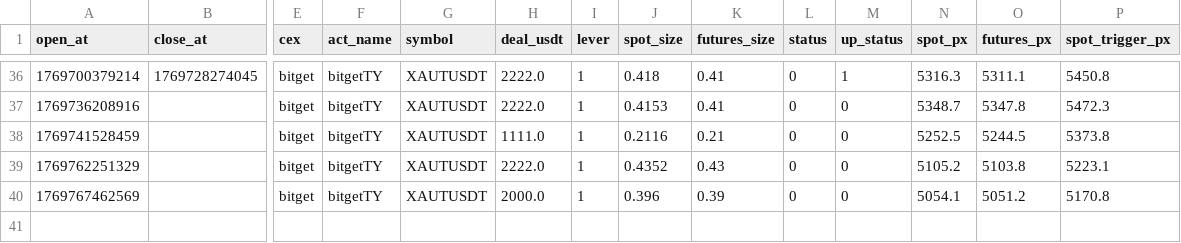
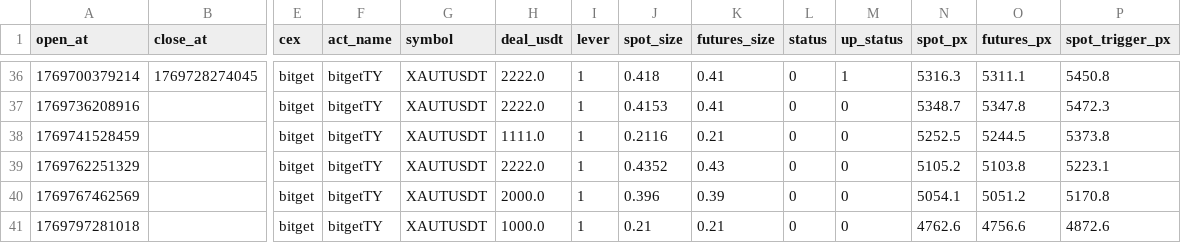
Before and after one commit to meme2046/data, a CSV file: bitget_sf_0.csv, drawn as a sheet; only a part is shown, gaps mark what is left out; rows hold the shown columns only; the diff names each change by its address in the sheet, - before the commit and + after, or states it on an @@ line.

Commit message:
auto-sync

```diff
--- a/bitget_sf_0.csv
+++ b/bitget_sf_0.csv
+row 41: 1769797281018 |  | bitget | bitgetTY | XAUTUSDT | 1000.0 | 1 | 0.21 | 0.21 | 0 | 0 | 4762.6 | 4756.6 | 4872.6
```
